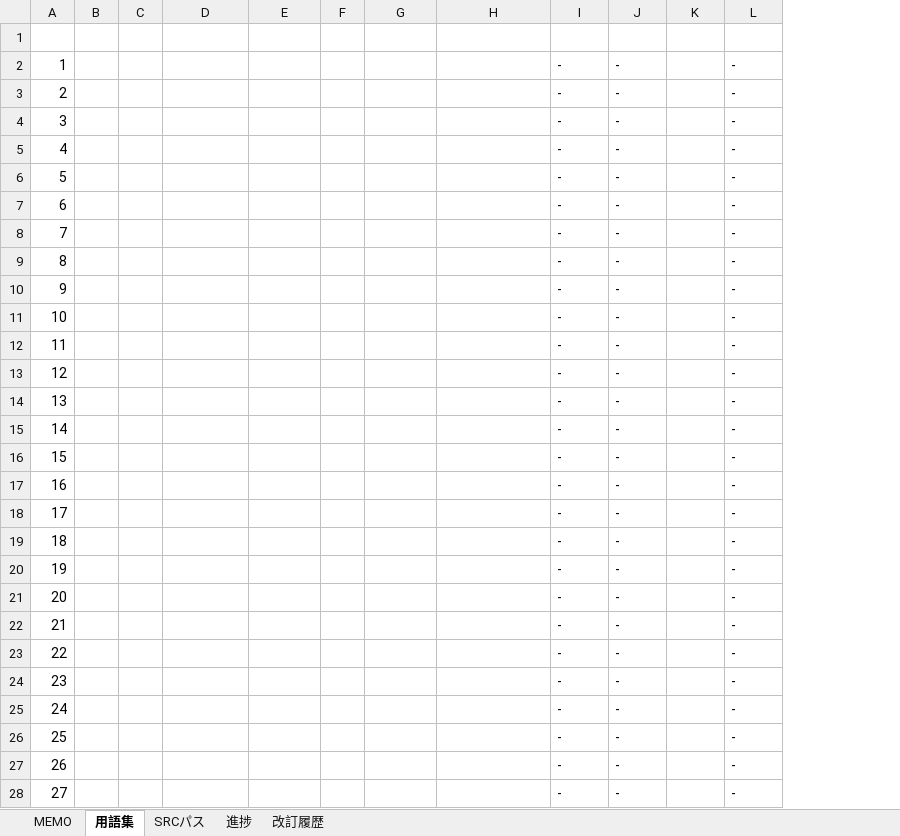
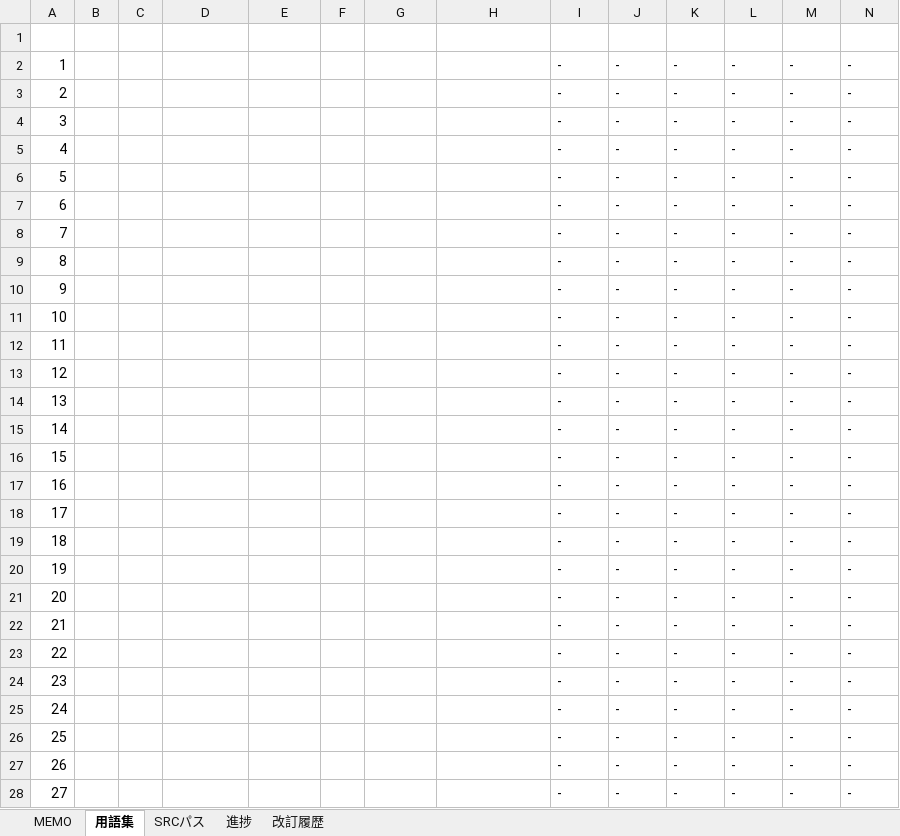
Before and after one commit to draemonash2/other, an Excel workbook: template/_work_dir_template/#memo_xxx.xlsm, sheet 用語集, drawn as a sheet; only a part is shown; values as stored, in another font and other column widths than the file's, no borders; conditional formats and table styles not drawn; the diff covers the shown part only; the diff names each change by its address in the sheet, - before the commit and + after, or states it on an @@ line.

Commit message:
mod

```diff
--- a/template/_work_dir_template/#memo_xxx.xlsm (sheet 用語集)
+++ b/template/_work_dir_template/#memo_xxx.xlsm (sheet 用語集)
+column M (出典４), rows 2-28: all -
+column N (出典５), rows 2-28: all -
-K2:K28 (出典２): (empty)
+K2:K28 (出典２): -
```
Also changed, not shown: 473 edited cells elsewhere in this sheet, sheet MEMO, sheet 改訂履歴, charts or pictures.
